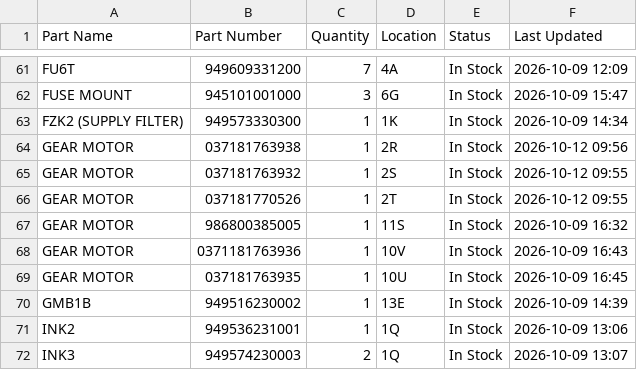
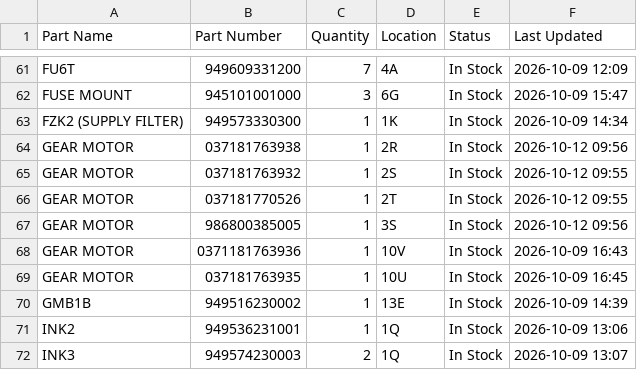
Before and after one commit to salmanaziz859-star/tms-stock, a CSV file: data.csv, drawn as a sheet; only a part is shown, gaps mark what is left out.

```diff
--- a/data.csv
+++ b/data.csv
@@ -66,3 +66,3 @@ GEAR MOTOR,037181763932,1,2S,In Stock,2026-10-12 09:55
 GEAR MOTOR,037181770526,1,2T,In Stock,2026-10-12 09:55
-GEAR MOTOR,986800385005,1,11S,In Stock,2026-10-09 16:32
+GEAR MOTOR,986800385005,1,3S,In Stock,2026-10-12 09:56
 GEAR MOTOR,0371181763936,1,10V,In Stock,2026-10-09 16:43
```
Also changed, not shown: 1 other file.
